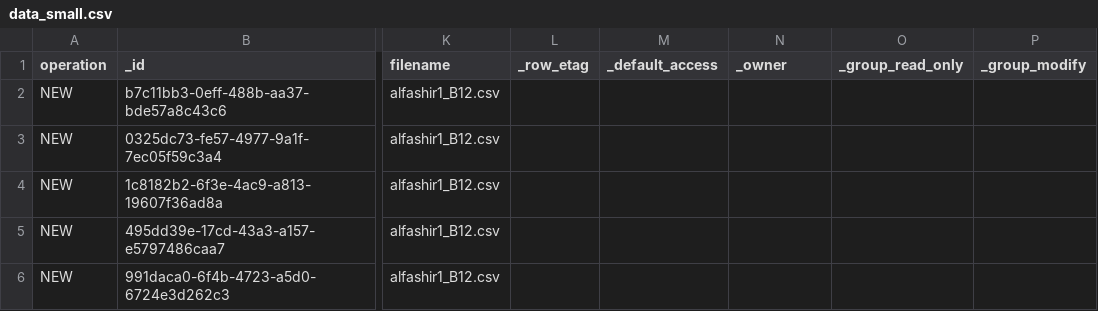
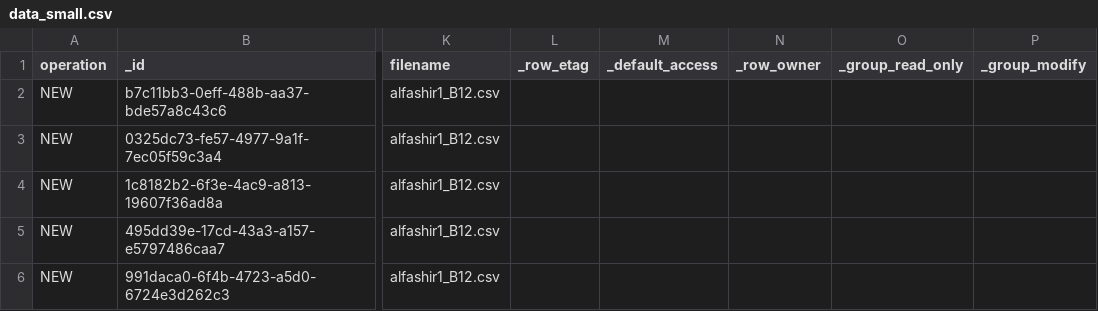
Before and after one commit to odk-x/suitcase, a CSV file: testfiles/cookstoves/data_small.csv, drawn as a sheet; only a part is shown, gaps mark what is left out; the diff names each change by its address in the sheet, - before the commit and + after, or states it on an @@ line.

Commit message:
Change owner to row_owner

```diff
--- a/testfiles/cookstoves/data_small.csv
+++ b/testfiles/cookstoves/data_small.csv
-N1: _owner
+N1: _row_owner
```
Also changed, not shown: testfiles/dataToUpload/assets/csv/geotagger.csv, testfiles/dataToUpload/assets/csv/geotagger.updated.csv, 21 other files.
